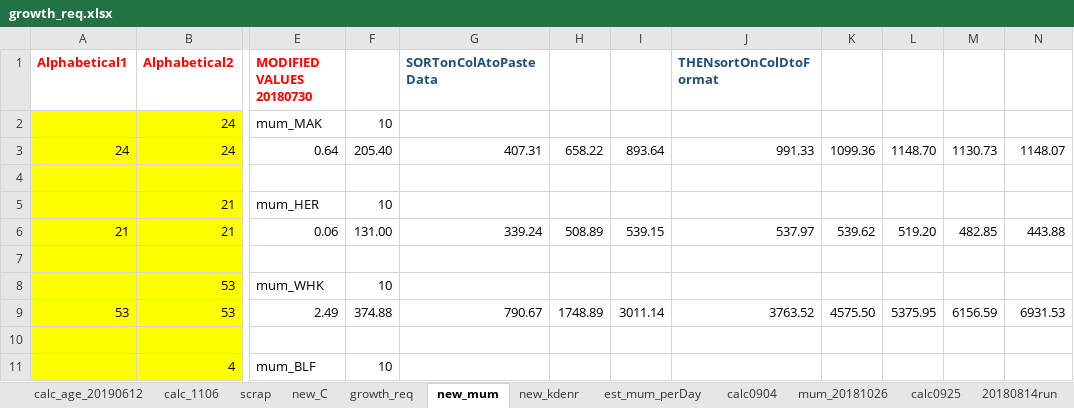
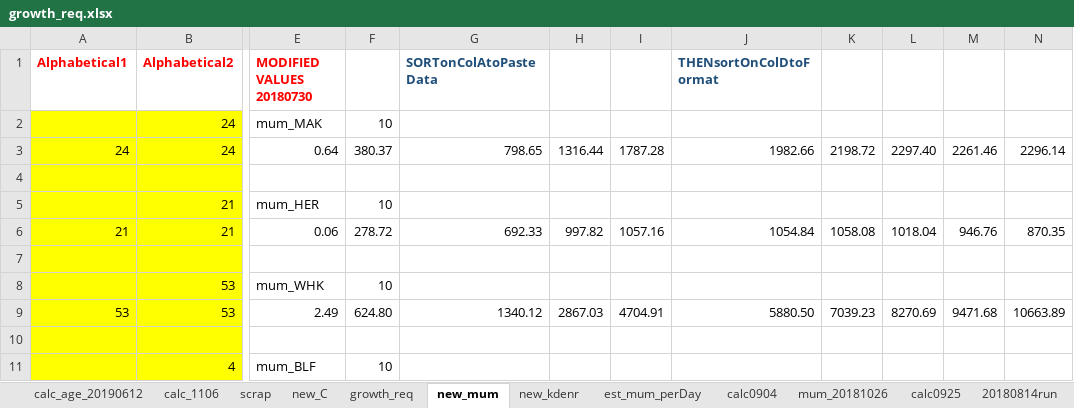
Before and after one commit to NEFSC/READ-EDAB-neusAtlantis, an Excel workbook: R/growth_req.xlsx, sheet new_mum, drawn as a sheet; only a part is shown, gaps mark what is left out; values as stored, in another font and other column widths than the file's, no borders; the diff covers the shown part only; the diff names each change by its address in the sheet, - before the commit and + after, or states it on an @@ line.

Commit message:
update diatom growth and rerun

```diff
--- a/R/growth_req.xlsx (sheet new_mum)
+++ b/R/growth_req.xlsx (sheet new_mum)
-F3: 205.40
+F3: 380.37
-G3 (SORTonColAtoPasteData): 407.31
+G3 (SORTonColAtoPasteData): 798.65
-H3: 658.22
+H3: 1316.44
-I3: 893.64
+I3: 1787.28
-J3 (THENsortOnColDtoFormat): 991.33
+J3 (THENsortOnColDtoFormat): 1982.66
-K3: 1099.36
+K3: 2198.72
-L3: 1148.70
+L3: 2297.40
-M3: 1130.73
+M3: 2261.46
-N3: 1148.07
+N3: 2296.14
-F6: 131.00
+F6: 278.72
-G6 (SORTonColAtoPasteData): 339.24
+G6 (SORTonColAtoPasteData): 692.33
-H6: 508.89
+H6: 997.82
-I6: 539.15
+I6: 1057.16
-J6 (THENsortOnColDtoFormat): 537.97
+J6 (THENsortOnColDtoFormat): 1054.84
-K6: 539.62
+K6: 1058.08
-L6: 519.20
+L6: 1018.04
-M6: 482.85
+M6: 946.76
-N6: 443.88
+N6: 870.35
-F9: 374.88
+F9: 624.80
-G9 (SORTonColAtoPasteData): 790.67
+G9 (SORTonColAtoPasteData): 1340.12
-H9: 1748.89
+H9: 2867.03
-I9: 3011.14
+I9: 4704.91
-J9 (THENsortOnColDtoFormat): 3763.52
+J9 (THENsortOnColDtoFormat): 5880.50
-K9: 4575.50
+K9: 7039.23
-L9: 5375.95
+L9: 8270.69
-M9: 6156.59
+M9: 9471.68
-N9: 6931.53
+N9: 10663.89
```
Also changed, not shown: 544 edited cells elsewhere in this sheet, sheet new_C, 1 other file.
